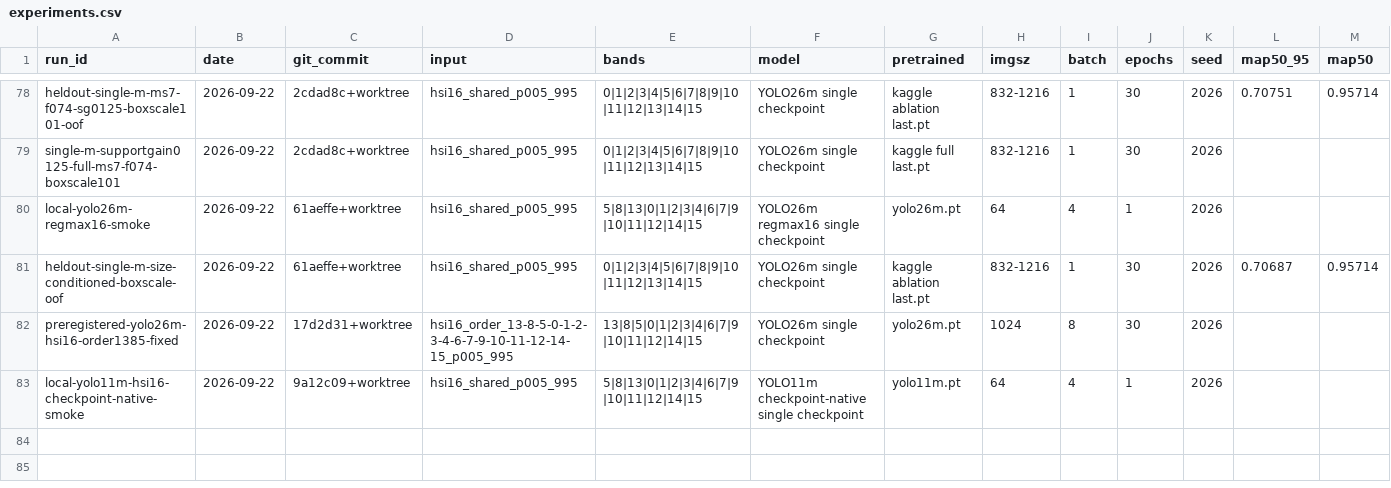
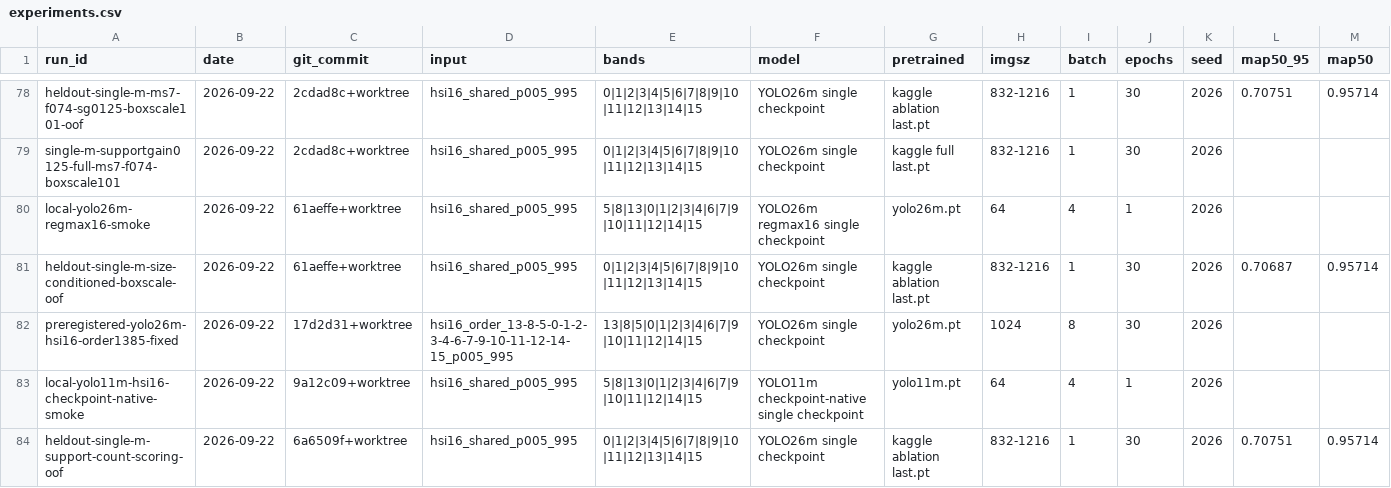
Before and after one commit to khalilpong/hyperspectral-object-detection-2026, a CSV file: experiments/experiments.csv, drawn as a sheet; only a part is shown, gaps mark what is left out; rows hold the shown columns only; the diff names each change by its address in the sheet, - before the commit and + after, or states it on an @@ line.

Commit message:
Reject support-count scoring and refresh AutoDL plan

```diff
--- a/experiments/experiments.csv
+++ b/experiments/experiments.csv
+row 84: heldout-single-m-support-count-scoring-oof | 2026-09-22 | 6a6509f+worktree | hsi16_shared_p005_995 | 0|1|2|3|4|5|6|7|8|9|10|11|12|13|14|15 | YOLO26m single checkpoint | kaggle ablation last.pt | 832-1216 | 1 | 30 | 2026 | 0.70751 | 0.95714
```
Also changed, not shown: 5 other files.
